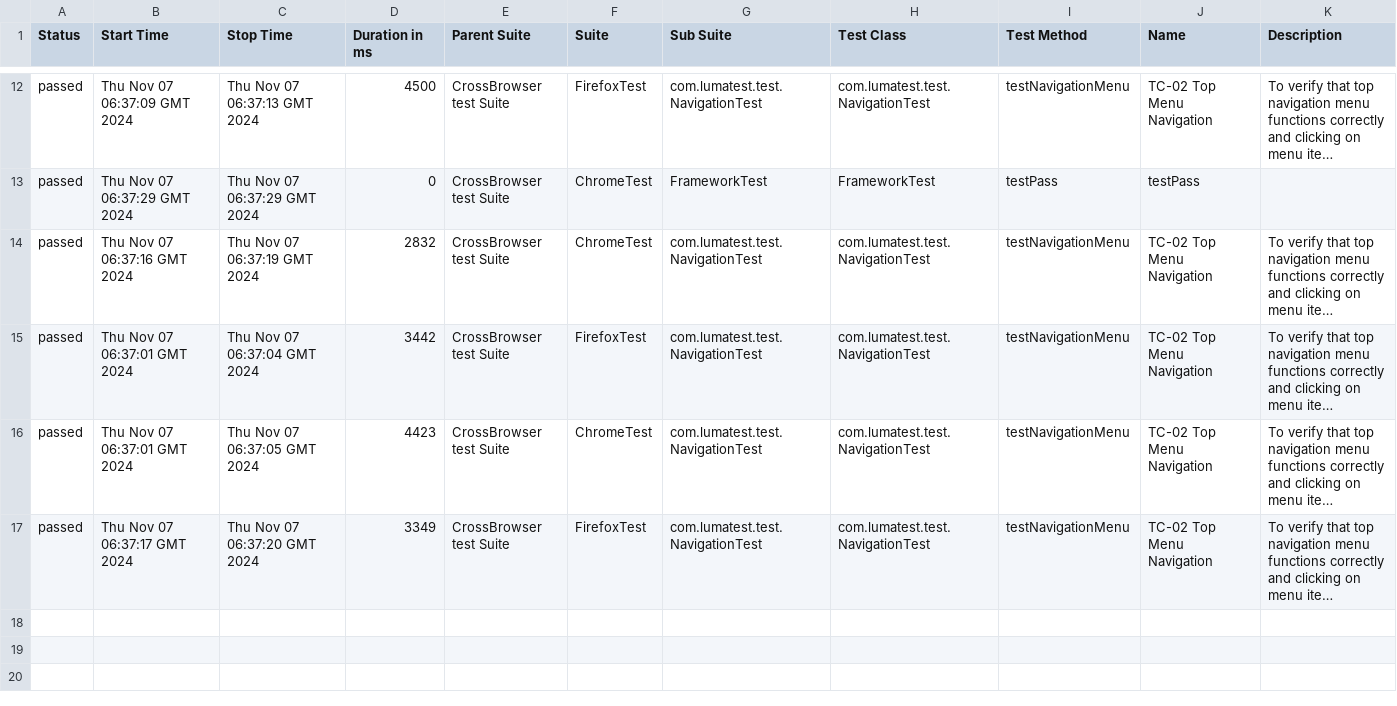
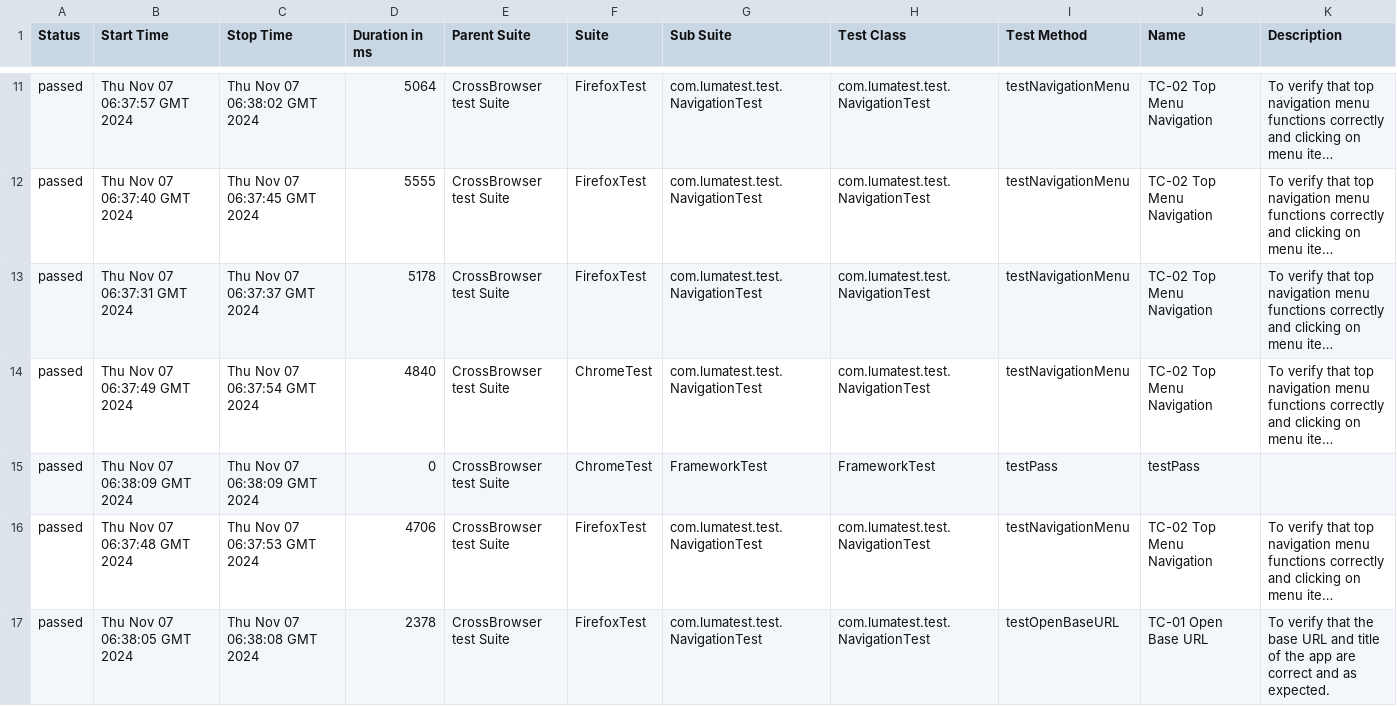
Before and after one commit to verafes/LUMA-test-java-maven-tesNG-allure, a CSV file: 12/data/suites.csv, drawn as a sheet; only a part is shown, gaps mark what is left out; long unchanged cells end in …; removed rows and columns are numbered as before the commit, all else as after; the diff covers the shown part only; the diff names each change by its address in the sheet, - before the commit and + after, or states it on an @@ line.

```diff
--- a/12/data/suites.csv
+++ b/12/data/suites.csv
-B11 (Start Time): Thu Nov 07 06:37:09 GMT 2024
+B11 (Start Time): Thu Nov 07 06:37:57 GMT 2024
-C11 (Stop Time): Thu Nov 07 06:37:13 GMT 2024
+C11 (Stop Time): Thu Nov 07 06:38:02 GMT 2024
-D11 (Duration in ms): 4500
+D11 (Duration in ms): 5064
-row 13: passed | Thu Nov 07 06:37:29 GMT 2024 | Thu Nov 07 06:37:29 GMT 2024 | 0 | CrossBrowser test Suite | ChromeTest | FrameworkTest | FrameworkTest | testPass | testPass
-B12 (Start Time): Thu Nov 07 06:37:16 GMT 2024
+B12 (Start Time): Thu Nov 07 06:37:40 GMT 2024
-C12 (Stop Time): Thu Nov 07 06:37:19 GMT 2024
+C12 (Stop Time): Thu Nov 07 06:37:45 GMT 2024
-D12 (Duration in ms): 2832
+D12 (Duration in ms): 5555
-F12 (Suite): ChromeTest
+F12 (Suite): FirefoxTest
-B13 (Start Time): Thu Nov 07 06:37:01 GMT 2024
+B13 (Start Time): Thu Nov 07 06:37:31 GMT 2024
-C13 (Stop Time): Thu Nov 07 06:37:04 GMT 2024
+C13 (Stop Time): Thu Nov 07 06:37:37 GMT 2024
-D13 (Duration in ms): 3442
+D13 (Duration in ms): 5178
-B14 (Start Time): Thu Nov 07 06:37:01 GMT 2024
+B14 (Start Time): Thu Nov 07 06:37:49 GMT 2024
-C14 (Stop Time): Thu Nov 07 06:37:05 GMT 2024
+C14 (Stop Time): Thu Nov 07 06:37:54 GMT 2024
-D14 (Duration in ms): 4423
+D14 (Duration in ms): 4840
+row 15: passed | Thu Nov 07 06:38:09 GMT 2024 | Thu Nov 07 06:38:09 GMT 2024 | 0 | CrossBrowser test Suite | ChromeTest | FrameworkTest | FrameworkTest | testPass | testPass
-B16 (Start Time): Thu Nov 07 06:37:17 GMT 2024
+B16 (Start Time): Thu Nov 07 06:37:48 GMT 2024
-C16 (Stop Time): Thu Nov 07 06:37:20 GMT 2024
+C16 (Stop Time): Thu Nov 07 06:37:53 GMT 2024
-D16 (Duration in ms): 3349
+D16 (Duration in ms): 4706
+row 17: passed | Thu Nov 07 06:38:05 GMT 2024 | Thu Nov 07 06:38:08 GMT 2024 | 2378 | CrossBrowser test Suite | FirefoxTest | com.lumatest.test.NavigationTest | com.lumatest.test.NavigationTest | testOpenBaseURL | TC-01 Open Base URL | To verify that the base URL and title of the app are correct and as expected.
```
Also changed, not shown: 1 added row, 2 removed rows and 28 edited cells elsewhere in this file, 41 other files.
